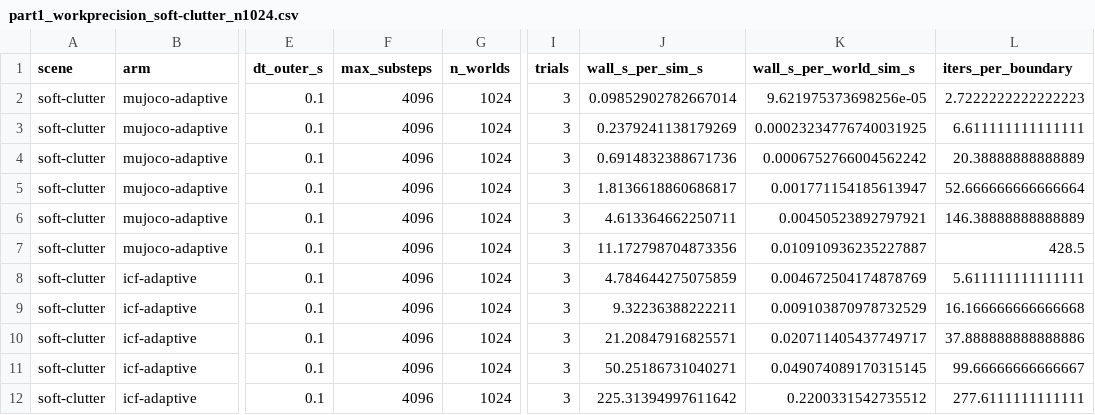
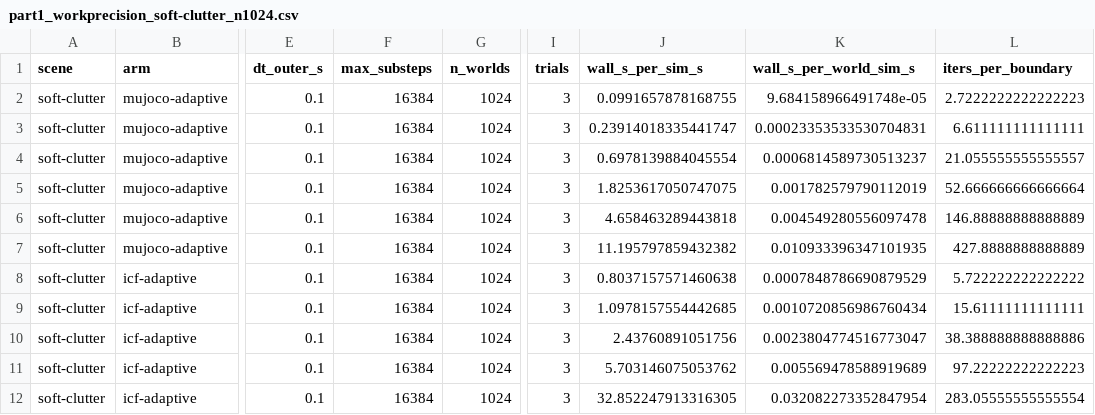
Before and after one commit to mardigiorgio/icra2027, a CSV file: part1/bench/results/part1_workprecision_soft-clutter_n1024.csv, drawn as a sheet; only a part is shown, gaps mark what is left out; the diff covers the shown part only; the diff names each change by its address in the sheet, - before the commit and + after, or states it on an @@ line.

```diff
--- a/part1/bench/results/part1_workprecision_soft-clutter_n1024.csv
+++ b/part1/bench/results/part1_workprecision_soft-clutter_n1024.csv
-F2:F12 (max_substeps): 4096
+F2:F12 (max_substeps): 16384
-J2 (wall_s_per_sim_s): 0.09852902782667014
+J2 (wall_s_per_sim_s): 0.0991657878168755
-K2 (wall_s_per_world_sim_s): 9.621975373698256e-05
+K2 (wall_s_per_world_sim_s): 9.684158966491748e-05
-J3 (wall_s_per_sim_s): 0.2379241138179269
+J3 (wall_s_per_sim_s): 0.23914018335441747
-K3 (wall_s_per_world_sim_s): 0.00023234776740031925
+K3 (wall_s_per_world_sim_s): 0.00023353533530704831
-J4 (wall_s_per_sim_s): 0.6914832388671736
+J4 (wall_s_per_sim_s): 0.6978139884045554
-K4 (wall_s_per_world_sim_s): 0.0006752766004562242
+K4 (wall_s_per_world_sim_s): 0.0006814589730513237
-L4 (iters_per_boundary): 20.38888888888889
+L4 (iters_per_boundary): 21.055555555555557
-J5 (wall_s_per_sim_s): 1.8136618860686817
+J5 (wall_s_per_sim_s): 1.8253617050747075
-K5 (wall_s_per_world_sim_s): 0.001771154185613947
+K5 (wall_s_per_world_sim_s): 0.001782579790112019
-J6 (wall_s_per_sim_s): 4.613364662250711
+J6 (wall_s_per_sim_s): 4.658463289443818
-K6 (wall_s_per_world_sim_s): 0.00450523892797921
+K6 (wall_s_per_world_sim_s): 0.004549280556097478
-L6 (iters_per_boundary): 146.38888888888889
+L6 (iters_per_boundary): 146.88888888888889
-J7 (wall_s_per_sim_s): 11.172798704873356
+J7 (wall_s_per_sim_s): 11.195797859432382
-K7 (wall_s_per_world_sim_s): 0.010910936235227887
+K7 (wall_s_per_world_sim_s): 0.010933396347101935
-L7 (iters_per_boundary): 428.5
+L7 (iters_per_boundary): 427.8888888888889
-J8 (wall_s_per_sim_s): 4.784644275075859
+J8 (wall_s_per_sim_s): 0.8037157571460638
-K8 (wall_s_per_world_sim_s): 0.004672504174878769
+K8 (wall_s_per_world_sim_s): 0.0007848786690879529
-L8 (iters_per_boundary): 5.611111111111111
+L8 (iters_per_boundary): 5.722222222222222
-J9 (wall_s_per_sim_s): 9.32236388222211
+J9 (wall_s_per_sim_s): 1.0978157554442685
-K9 (wall_s_per_world_sim_s): 0.009103870978732529
+K9 (wall_s_per_world_sim_s): 0.0010720856986760434
-L9 (iters_per_boundary): 16.166666666666668
+L9 (iters_per_boundary): 15.61111111111111
-J10 (wall_s_per_sim_s): 21.20847916825571
+J10 (wall_s_per_sim_s): 2.43760891051756
-K10 (wall_s_per_world_sim_s): 0.020711405437749717
+K10 (wall_s_per_world_sim_s): 0.0023804774516773047
-L10 (iters_per_boundary): 37.888888888888886
+L10 (iters_per_boundary): 38.388888888888886
-J11 (wall_s_per_sim_s): 50.25186731040271
+J11 (wall_s_per_sim_s): 5.703146075053762
-K11 (wall_s_per_world_sim_s): 0.049074089170315145
+K11 (wall_s_per_world_sim_s): 0.005569478588919689
-L11 (iters_per_boundary): 99.66666666666667
+L11 (iters_per_boundary): 97.22222222222223
-J12 (wall_s_per_sim_s): 225.31394997611642
+J12 (wall_s_per_sim_s): 32.852247913316305
-K12 (wall_s_per_world_sim_s): 0.2200331542735512
+K12 (wall_s_per_world_sim_s): 0.032082273352847954
-L12 (iters_per_boundary): 277.6111111111111
+L12 (iters_per_boundary): 283.05555555555554
```
Also changed, not shown: 20 edited cells elsewhere in this file, part1/bench/results/part1_gpu_fair_ladder.csv, 5 other files.
